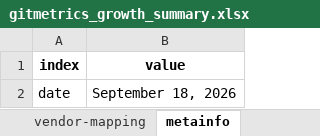
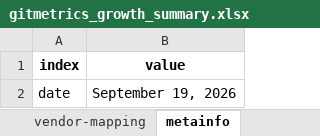
Before and after one commit to sdv-dev/sdv-dev.github.io, an Excel workbook: assets/gitmetrics_growth_summary.xlsx, sheet metainfo, drawn as a sheet; values as stored, in another font and other column widths than the file's, no borders; the diff names each change by its address in the sheet, - before the commit and + after, or states it on an @@ line.

```diff
--- a/assets/gitmetrics_growth_summary.xlsx (sheet metainfo)
+++ b/assets/gitmetrics_growth_summary.xlsx (sheet metainfo)
-B2 (value): September 18, 2026
+B2 (value): September 19, 2026
```
